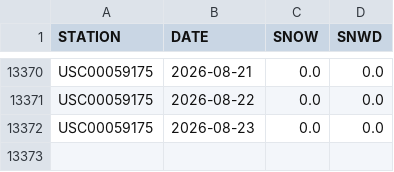
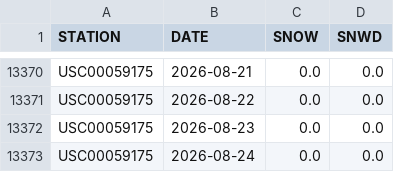
Before and after one commit to on2flight/cumulative-snowfall, a CSV file: data/USC00059175data.csv, drawn as a sheet; only a part is shown, gaps mark what is left out; the diff names each change by its address in the sheet, - before the commit and + after, or states it on an @@ line.

```diff
--- a/data/USC00059175data.csv
+++ b/data/USC00059175data.csv
+row 13373: USC00059175 | 2026-08-24 | 0.0 | 0.0
```
Also changed, not shown: 1 other file.
